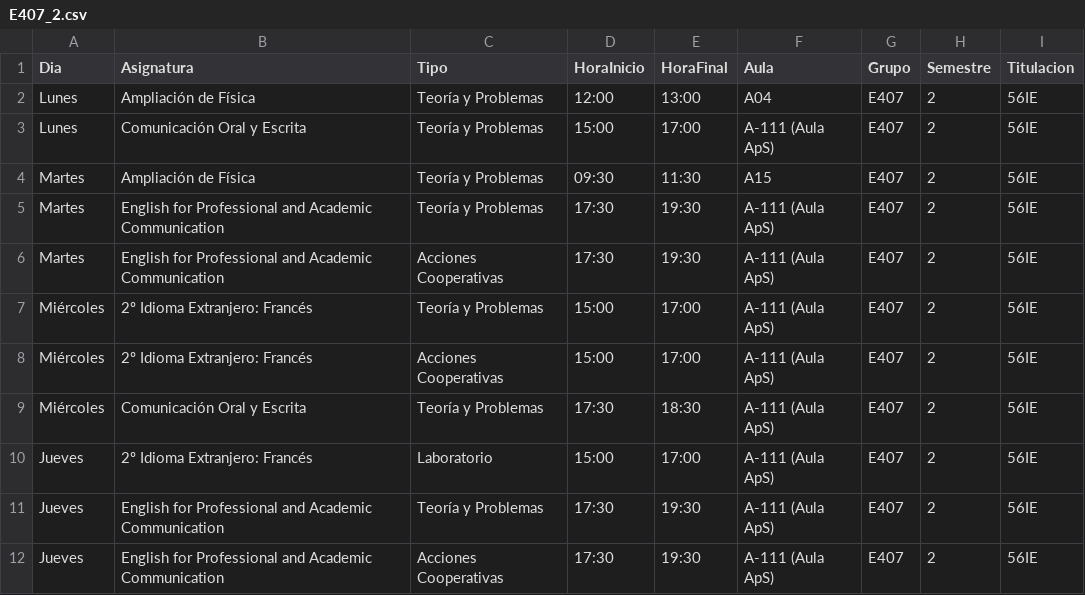
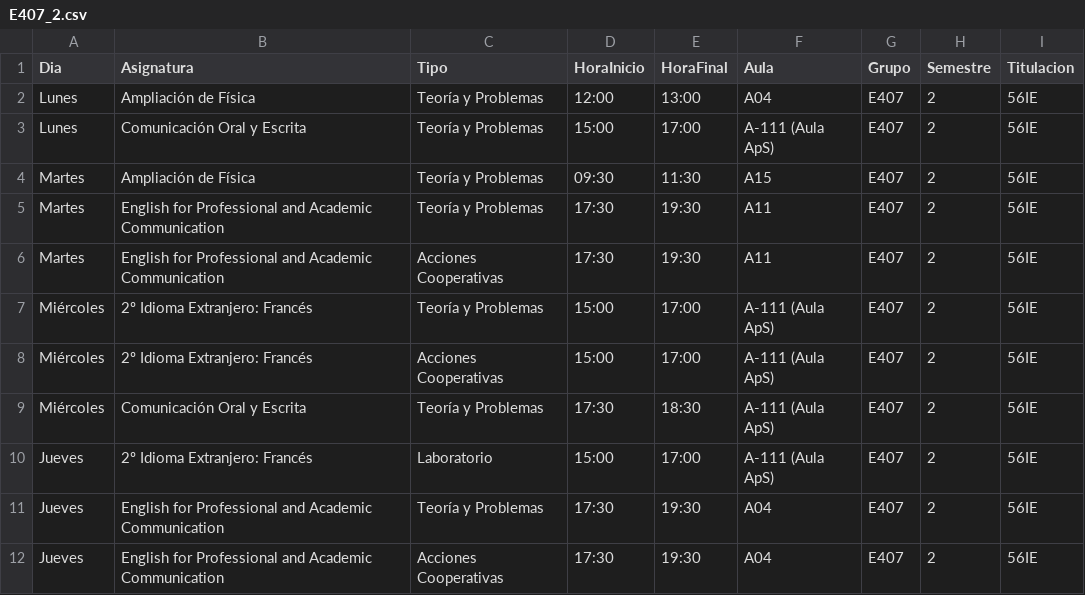
Before and after one commit to SOA-ETSIDI/horarios, a CSV file: csv/E407_2.csv, drawn as a sheet.

Commit message:
Actualiza horarios y aulas

```diff
--- a/csv/E407_2.csv
+++ b/csv/E407_2.csv
@@ -4,4 +4,4 @@
 "Martes";"Ampliación de Física";"Teoría y Problemas";"09:30";"11:30";"A15";"E407";2;"56IE"
-"Martes";"English for Professional and Academic Communication";"Teoría y Problemas";"17:30";"19:30";"A-111  (Aula ApS)";"E407";2;"56IE"
-"Martes";"English for Professional and Academic Communication";"Acciones Cooperativas";"17:30";"19:30";"A-111  (Aula ApS)";"E407";2;"56IE"
+"Martes";"English for Professional and Academic Communication";"Teoría y Problemas";"17:30";"19:30";"A11";"E407";2;"56IE"
+"Martes";"English for Professional and Academic Communication";"Acciones Cooperativas";"17:30";"19:30";"A11";"E407";2;"56IE"
 "Miércoles";"2º Idioma Extranjero: Francés";"Teoría y Problemas";"15:00";"17:00";"A-111  (Aula ApS)";"E407";2;"56IE"
@@ -10,3 +10,3 @@
 "Jueves";"2º Idioma Extranjero: Francés";"Laboratorio";"15:00";"17:00";"A-111  (Aula ApS)";"E407";2;"56IE"
-"Jueves";"English for Professional and Academic Communication";"Teoría y Problemas";"17:30";"19:30";"A-111  (Aula ApS)";"E407";2;"56IE"
-"Jueves";"English for Professional and Academic Communication";"Acciones Cooperativas";"17:30";"19:30";"A-111  (Aula ApS)";"E407";2;"56IE"
+"Jueves";"English for Professional and Academic Communication";"Teoría y Problemas";"17:30";"19:30";"A04";"E407";2;"56IE"
+"Jueves";"English for Professional and Academic Communication";"Acciones Cooperativas";"17:30";"19:30";"A04";"E407";2;"56IE"
```
Also changed, not shown: 4 other files.
